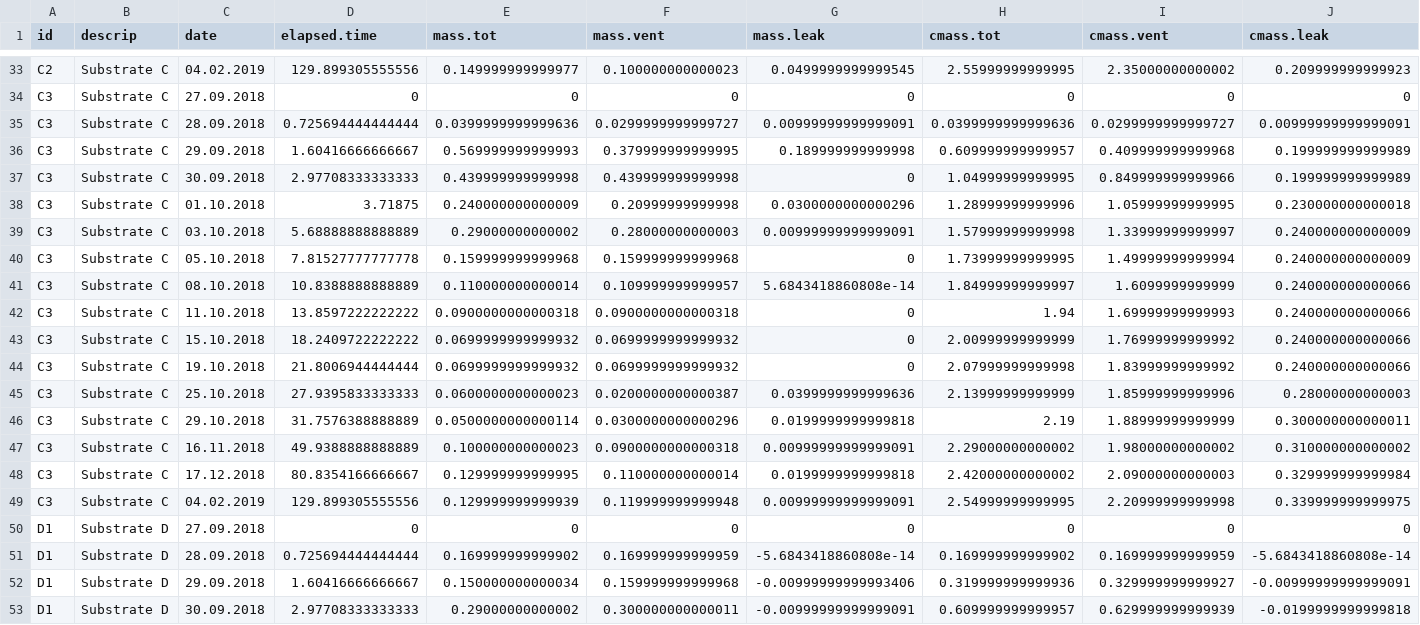
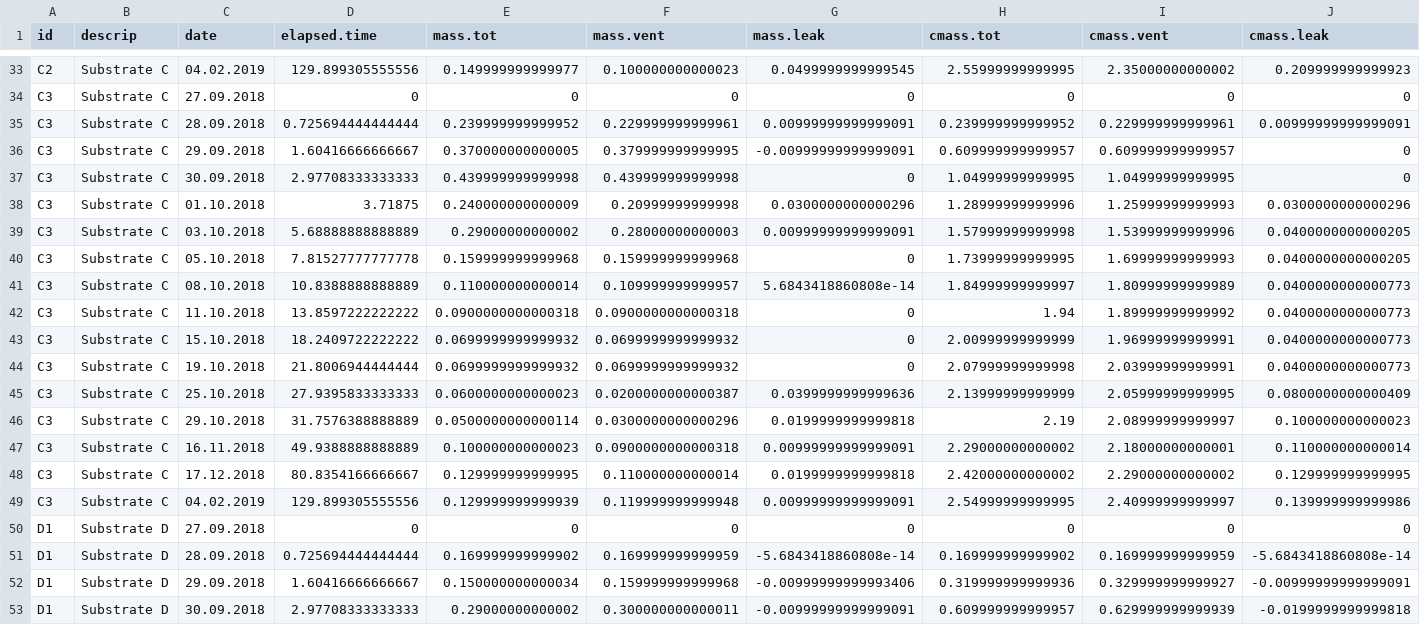
Before and after one commit to sashahafner/GD-BMP_paper_2019, a CSV file: experiments/IISBMP2/output/leaks.csv, drawn as a sheet; only a part is shown, gaps mark what is left out; the diff covers the shown part only.

```diff
--- a/experiments/IISBMP2/output/leaks.csv
+++ b/experiments/IISBMP2/output/leaks.csv
@@ -34,17 +34,17 @@
 "C3","Substrate C","27.09.2018",0,0,0,0,0,0,0
-"C3","Substrate C","28.09.2018",0.725694444444444,0.0399999999999636,0.0299999999999727,0.00999999999999091,0.0399999999999636,0.0299999999999727,0.00999999999999091
-"C3","Substrate C","29.09.2018",1.60416666666667,0.569999999999993,0.379999999999995,0.189999999999998,0.609999999999957,0.409999999999968,0.199999999999989
-"C3","Substrate C","30.09.2018",2.97708333333333,0.439999999999998,0.439999999999998,0,1.04999999999995,0.849999999999966,0.199999999999989
-"C3","Substrate C","01.10.2018",3.71875,0.240000000000009,0.20999999999998,0.0300000000000296,1.28999999999996,1.05999999999995,0.230000000000018
-"C3","Substrate C","03.10.2018",5.68888888888889,0.29000000000002,0.28000000000003,0.00999999999999091,1.57999999999998,1.33999999999997,0.240000000000009
-"C3","Substrate C","05.10.2018",7.81527777777778,0.159999999999968,0.159999999999968,0,1.73999999999995,1.49999999999994,0.240000000000009
-"C3","Substrate C","08.10.2018",10.8388888888889,0.110000000000014,0.109999999999957,5.6843418860808e-14,1.84999999999997,1.6099999999999,0.240000000000066
-"C3","Substrate C","11.10.2018",13.8597222222222,0.0900000000000318,0.0900000000000318,0,1.94,1.69999999999993,0.240000000000066
-"C3","Substrate C","15.10.2018",18.2409722222222,0.0699999999999932,0.0699999999999932,0,2.00999999999999,1.76999999999992,0.240000000000066
-"C3","Substrate C","19.10.2018",21.8006944444444,0.0699999999999932,0.0699999999999932,0,2.07999999999998,1.83999999999992,0.240000000000066
-"C3","Substrate C","25.10.2018",27.9395833333333,0.0600000000000023,0.0200000000000387,0.0399999999999636,2.13999999999999,1.85999999999996,0.28000000000003
-"C3","Substrate C","29.10.2018",31.7576388888889,0.0500000000000114,0.0300000000000296,0.0199999999999818,2.19,1.88999999999999,0.300000000000011
-"C3","Substrate C","16.11.2018",49.9388888888889,0.100000000000023,0.0900000000000318,0.00999999999999091,2.29000000000002,1.98000000000002,0.310000000000002
-"C3","Substrate C","17.12.2018",80.8354166666667,0.129999999999995,0.110000000000014,0.0199999999999818,2.42000000000002,2.09000000000003,0.329999999999984
-"C3","Substrate C","04.02.2019",129.899305555556,0.129999999999939,0.119999999999948,0.00999999999999091,2.54999999999995,2.20999999999998,0.339999999999975
+"C3","Substrate C","28.09.2018",0.725694444444444,0.239999999999952,0.229999999999961,0.00999999999999091,0.239999999999952,0.229999999999961,0.00999999999999091
+"C3","Substrate C","29.09.2018",1.60416666666667,0.370000000000005,0.379999999999995,-0.00999999999999091,0.609999999999957,0.609999999999957,0
+"C3","Substrate C","30.09.2018",2.97708333333333,0.439999999999998,0.439999999999998,0,1.04999999999995,1.04999999999995,0
+"C3","Substrate C","01.10.2018",3.71875,0.240000000000009,0.20999999999998,0.0300000000000296,1.28999999999996,1.25999999999993,0.0300000000000296
+"C3","Substrate C","03.10.2018",5.68888888888889,0.29000000000002,0.28000000000003,0.00999999999999091,1.57999999999998,1.53999999999996,0.0400000000000205
+"C3","Substrate C","05.10.2018",7.81527777777778,0.159999999999968,0.159999999999968,0,1.73999999999995,1.69999999999993,0.0400000000000205
+"C3","Substrate C","08.10.2018",10.8388888888889,0.110000000000014,0.109999999999957,5.6843418860808e-14,1.84999999999997,1.80999999999989,0.0400000000000773
+"C3","Substrate C","11.10.2018",13.8597222222222,0.0900000000000318,0.0900000000000318,0,1.94,1.89999999999992,0.0400000000000773
+"C3","Substrate C","15.10.2018",18.2409722222222,0.0699999999999932,0.0699999999999932,0,2.00999999999999,1.96999999999991,0.0400000000000773
+"C3","Substrate C","19.10.2018",21.8006944444444,0.0699999999999932,0.0699999999999932,0,2.07999999999998,2.03999999999991,0.0400000000000773
+"C3","Substrate C","25.10.2018",27.9395833333333,0.0600000000000023,0.0200000000000387,0.0399999999999636,2.13999999999999,2.05999999999995,0.0800000000000409
+"C3","Substrate C","29.10.2018",31.7576388888889,0.0500000000000114,0.0300000000000296,0.0199999999999818,2.19,2.08999999999997,0.100000000000023
+"C3","Substrate C","16.11.2018",49.9388888888889,0.100000000000023,0.0900000000000318,0.00999999999999091,2.29000000000002,2.18000000000001,0.110000000000014
+"C3","Substrate C","17.12.2018",80.8354166666667,0.129999999999995,0.110000000000014,0.0199999999999818,2.42000000000002,2.29000000000002,0.129999999999995
+"C3","Substrate C","04.02.2019",129.899305555556,0.129999999999939,0.119999999999948,0.00999999999999091,2.54999999999995,2.40999999999997,0.139999999999986
 "D1","Substrate D","27.09.2018",0,0,0,0,0,0,0
```
Also changed, not shown: 6 edited cells elsewhere in this file, experiments/IISBMP2/output/BMP.csv, experiments/IISBMP2/output/biogas.csv, 5 other files.
